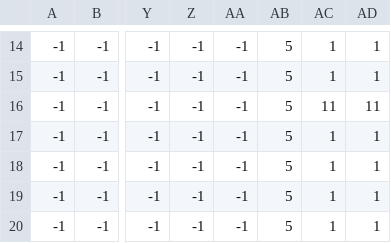
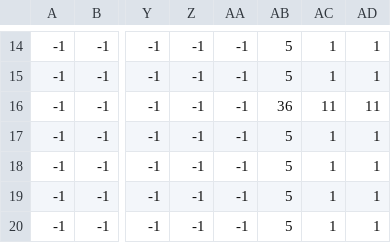
Before and after one commit to benedekhalaj/pygame-roguelike, a CSV file: model/map/map_file/map.csv, drawn as a sheet; only a part is shown, gaps mark what is left out; the diff names each change by its address in the sheet, - before the commit and + after, or states it on an @@ line.

```diff
--- a/model/map/map_file/map.csv
+++ b/model/map/map_file/map.csv
-AB16: 5
+AB16: 36
```
Also changed, not shown: 1 other file.
